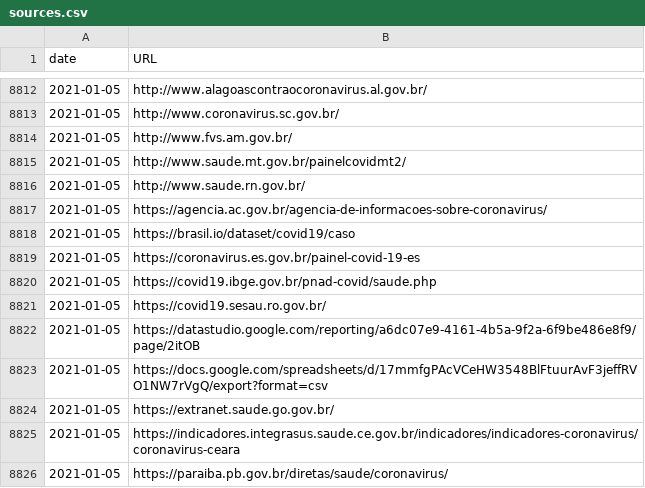
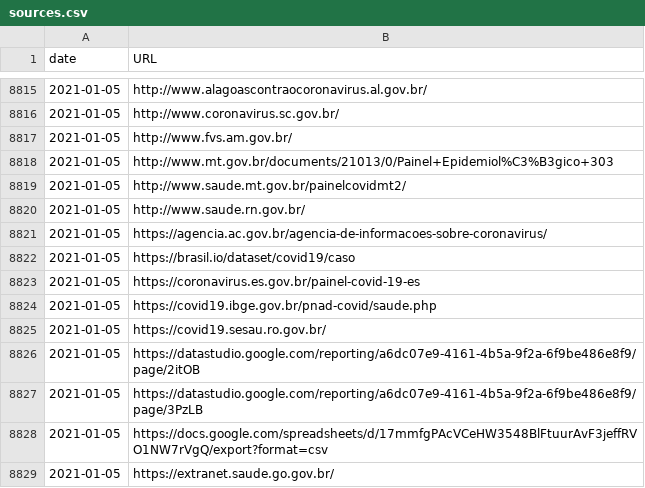
Before and after one commit to spdrio/covid19br, a CSV file: sources.csv, drawn as a sheet; only a part is shown, gaps mark what is left out; the shorter side is filled out with more unchanged rows; the diff covers the shown part only; the diff names each change by its address in the sheet, - before the commit and + after, or states it on an @@ line.

```diff
--- a/sources.csv
+++ b/sources.csv
+row 8818: 2021-01-05 | http://www.mt.gov.br/documents/21013/0/Painel+Epidemiol%C3%B3gico+303
+row 8827: 2021-01-05 | https://datastudio.google.com/reporting/a6dc07e9-4161-4b5a-9f2a-6f9be486e8f9/page/3PzLB
```
Also changed, not shown: 9 added rows elsewhere in this file, cases-brazil-cities.csv, cases-gps.csv, 1 other file.
